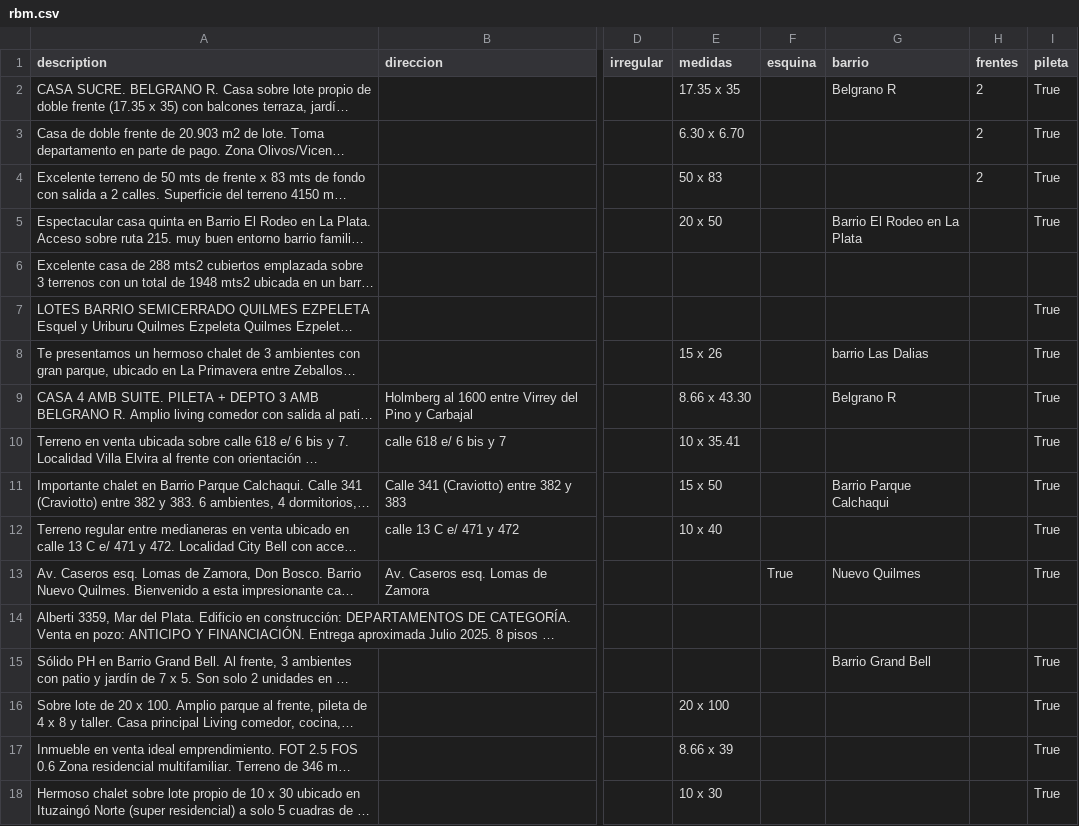
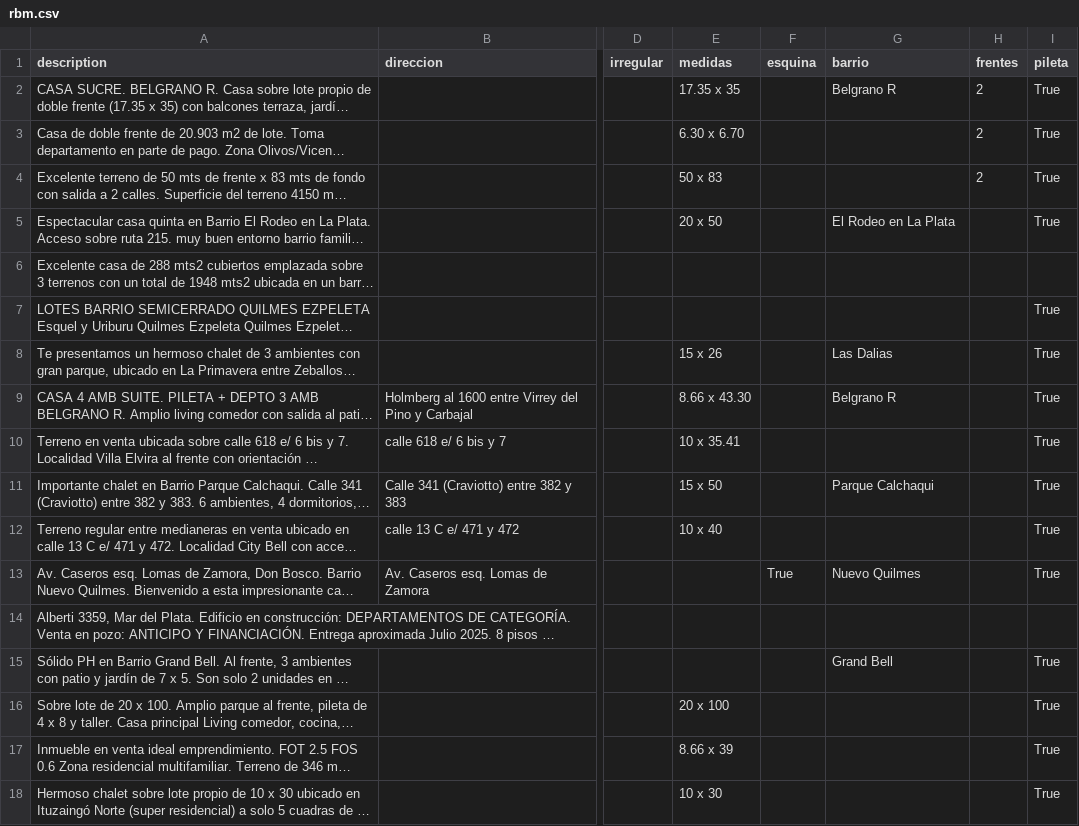
Before and after one commit to cientopolis/OVS-extractor-idis, a CSV file: output/rbm.csv, drawn as a sheet; only a part is shown, gaps mark what is left out; long unchanged cells end in …; the diff covers the shown part only; the diff names each change by its address in the sheet, - before the commit and + after, or states it on an @@ line.

Commit message:
Mejora precision barrio(f1:0.54 => f1:0.78)

```diff
--- a/output/rbm.csv
+++ b/output/rbm.csv
-G5 (barrio): Barrio El Rodeo en La Plata
+G5 (barrio): El Rodeo en La Plata
-G8 (barrio): barrio Las Dalias
+G8 (barrio): Las Dalias
-G11 (barrio): Barrio Parque Calchaqui
+G11 (barrio): Parque Calchaqui
-G15 (barrio): Barrio Grand Bell
+G15 (barrio): Grand Bell
```
Also changed, not shown: 55 edited cells elsewhere in this file, 2 other files.
